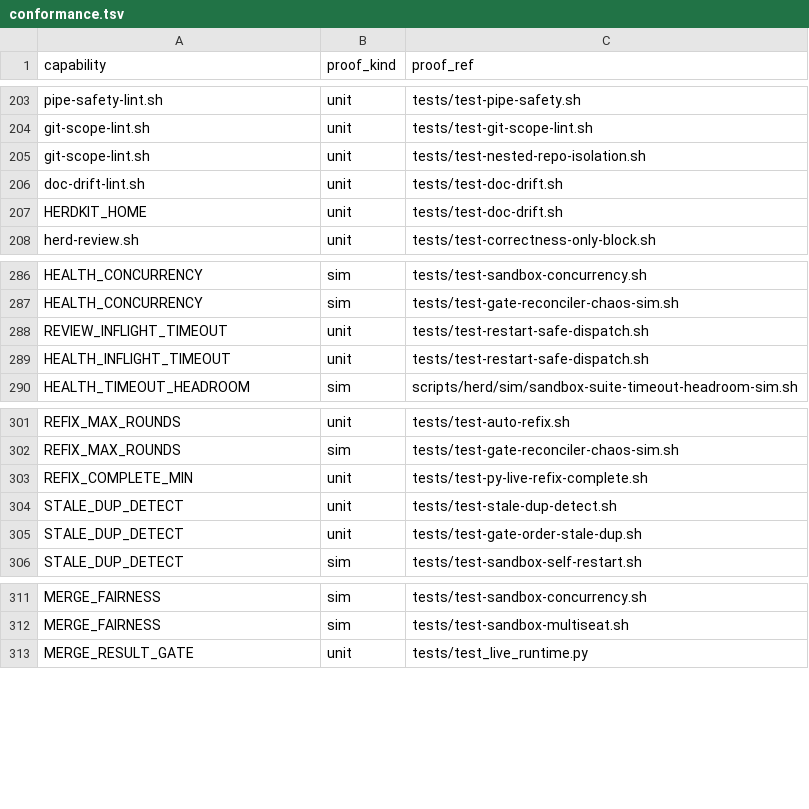
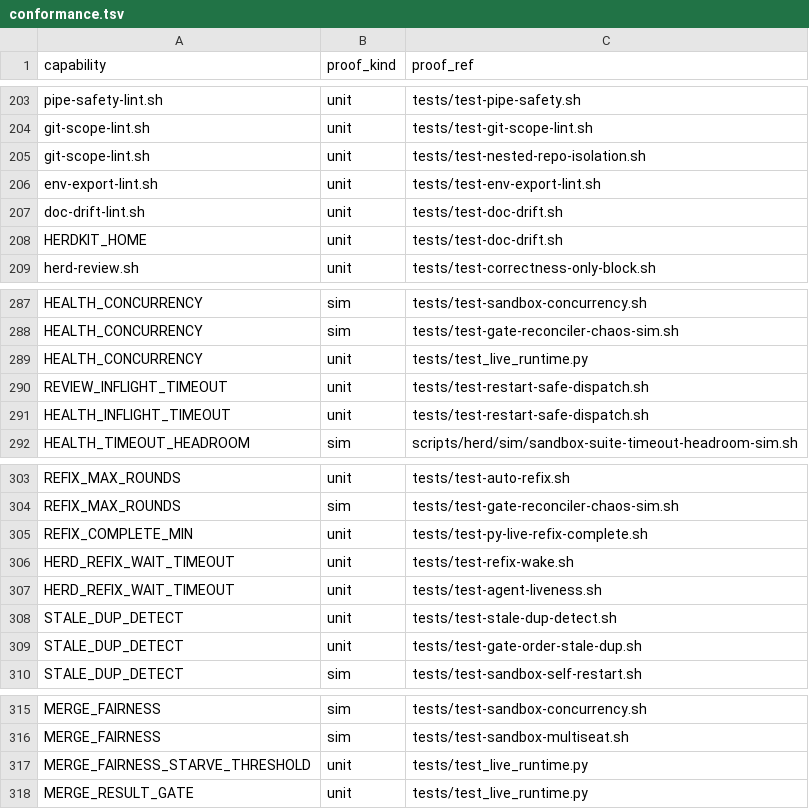
Before and after one commit to briankeegan1/herdkit, a TSV file: templates/conformance.tsv, drawn as a sheet; only a part is shown, gaps mark what is left out.

Commit message:
fix(config): export every config knob the Python engine core reads from env (HERD-449)
scripts/herd/herd-config.sh set HEALTH_CONCURRENCY and REVIEW_CONCURRENCY
with the plain-var form but never exported them, so live_runtime's
_config_from_env (an os.environ.get fallback) never saw a configured
value in the `live_runtime --tick` child process — the engine core
silently fell back to its built-in defaults (1 and 2) no matter what
.herd/config said. With HEALTH_CONCURRENCY=3 configured, this zeroed
the HERD-359 main-health slot reservation (_health_max - 1 == 0)
whenever main-health was pending, so no PR healthcheck could dispatch
at all; two PRs sat un-gated for over an hour (2026-07-31).

Three prior items (HERD-353/345/359) each fixed this same bug by hand
for one key (MODEL_REVIEW, WORKTREES_DIR/PROJECT_ROOT, MAIN_HEALTH_TICK).
This does the full sweep: every name in live_runtime.py's
_CONCURRENCY_KEYS / _WATCHER_KEYS / _FAIRNESS_KEYS and the knob tuple
inside _config_from_env (24 keys total) is now exported, refactored
behind one _CORE_ENV_KEYS constant so there is a single source of truth.

Adds scripts/herd/env-export-lint.sh, wired into both healthcheck
profiles: it imports _CORE_ENV_KEYS directly (never a text scrape) and
reds any key that is SET after herd-config.sh sources but not exported
— the exact shape that stranded HEALTH_CONCURRENCY. A key that is
genuinely unset is never flagged (os.environ.get reads the same None
either way). Mutation-proven in tests/test-env-export-lint.sh.

tests/test_live_runtime.py adds two HERD-449 regression tests that
resolve HEALTH_CONCURRENCY=3 through the real env seam
(_config_from_env, not a hand-built config dict): the journaled
health_queued limit field reads 3, and PR health actually dispatches
while main-health is pending. Both mutation-proven red against the
pre-fix _config_from_env.

Also backfills two capabilities.tsv/conformance.tsv rows that predated
this item's audit and had none (HERD_REFIX_WAIT_TIMEOUT,
MERGE_FAIRNESS_STARVE_THRESHOLD).

Refs: HERD-449

```diff
--- a/templates/conformance.tsv
+++ b/templates/conformance.tsv
@@ -205,2 +205,3 @@ git-scope-lint.sh	unit	tests/test-git-scope-lint.sh
 git-scope-lint.sh	unit	tests/test-nested-repo-isolation.sh
+env-export-lint.sh	unit	tests/test-env-export-lint.sh
 doc-drift-lint.sh	unit	tests/test-doc-drift.sh
@@ -287,2 +288,3 @@ HEALTH_CONCURRENCY	sim	tests/test-sandbox-concurrency.sh
 HEALTH_CONCURRENCY	sim	tests/test-gate-reconciler-chaos-sim.sh
+HEALTH_CONCURRENCY	unit	tests/test_live_runtime.py
 REVIEW_INFLIGHT_TIMEOUT	unit	tests/test-restart-safe-dispatch.sh
@@ -303,2 +305,4 @@ REFIX_MAX_ROUNDS	sim	tests/test-gate-reconciler-chaos-sim.sh
 REFIX_COMPLETE_MIN	unit	tests/test-py-live-refix-complete.sh
+HERD_REFIX_WAIT_TIMEOUT	unit	tests/test-refix-wake.sh
+HERD_REFIX_WAIT_TIMEOUT	unit	tests/test-agent-liveness.sh
 STALE_DUP_DETECT	unit	tests/test-stale-dup-detect.sh
@@ -312,2 +316,3 @@ MERGE_FAIRNESS	sim	tests/test-sandbox-concurrency.sh
 MERGE_FAIRNESS	sim	tests/test-sandbox-multiseat.sh
+MERGE_FAIRNESS_STARVE_THRESHOLD	unit	tests/test_live_runtime.py
 MERGE_RESULT_GATE	unit	tests/test_live_runtime.py
```
Also changed, not shown: templates/capabilities.tsv, 7 other files.
